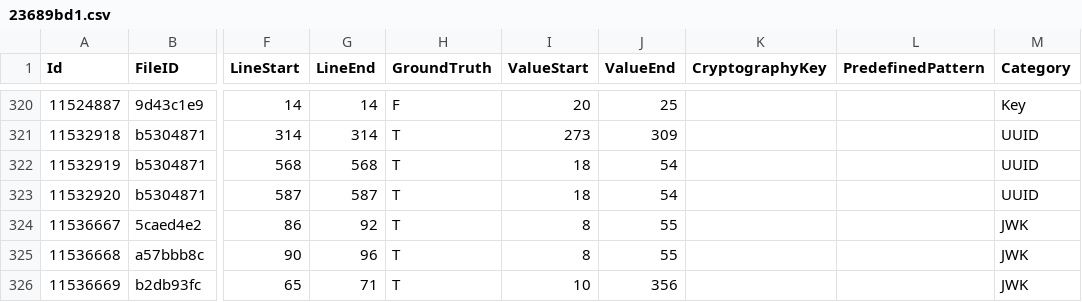
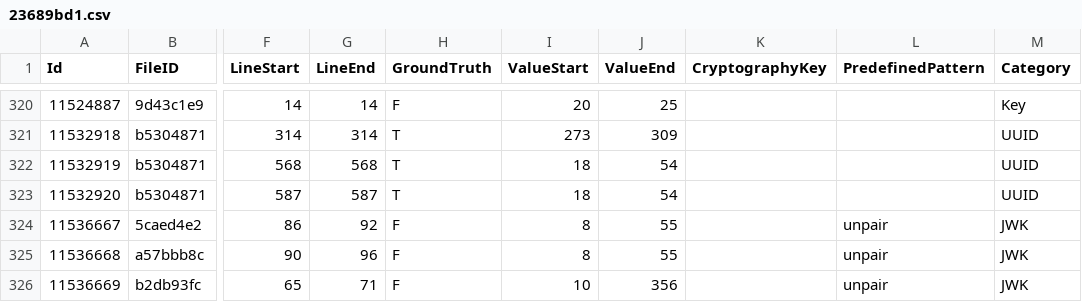
Before and after one commit to Samsung/CredData, a CSV file: meta/23689bd1.csv, drawn as a sheet; only a part is shown, gaps mark what is left out; the diff names each change by its address in the sheet, - before the commit and + after, or states it on an @@ line.

Commit message:
fix unpaired

```diff
--- a/meta/23689bd1.csv
+++ b/meta/23689bd1.csv
-H324:H326 (GroundTruth): T
+H324:H326 (GroundTruth): F
-L324:L326 (PredefinedPattern): (empty)
+L324:L326 (PredefinedPattern): unpair
```
Also changed, not shown: 1 other file.
